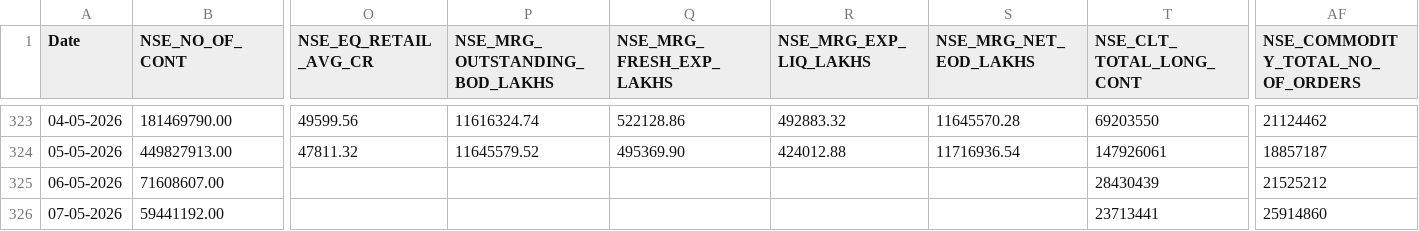
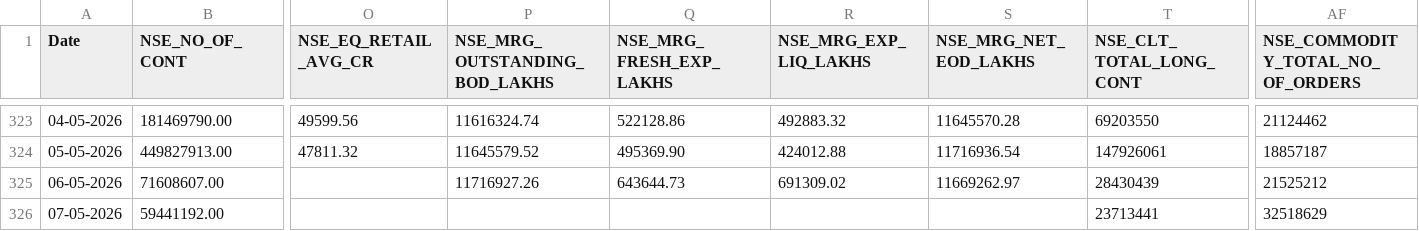
Before and after one commit to Rachitjainca/NSE-Industry-Feb-26, a CSV file: Data 1/nse_fo_aggregated_data.csv, drawn as a sheet; only a part is shown, gaps mark what is left out; the diff names each change by its address in the sheet, - before the commit and + after, or states it on an @@ line.

```diff
--- a/Data 1/nse_fo_aggregated_data.csv
+++ b/Data 1/nse_fo_aggregated_data.csv
-P325 (NSE_MRG_OUTSTANDING_BOD_LAKHS): (empty)
+P325 (NSE_MRG_OUTSTANDING_BOD_LAKHS): 11716927.26
-Q325 (NSE_MRG_FRESH_EXP_LAKHS): (empty)
+Q325 (NSE_MRG_FRESH_EXP_LAKHS): 643644.73
-R325 (NSE_MRG_EXP_LIQ_LAKHS): (empty)
+R325 (NSE_MRG_EXP_LIQ_LAKHS): 691309.02
-S325 (NSE_MRG_NET_EOD_LAKHS): (empty)
+S325 (NSE_MRG_NET_EOD_LAKHS): 11669262.97
-AF326 (NSE_COMMODITY_TOTAL_NO_OF_ORDERS): 25914860
+AF326 (NSE_COMMODITY_TOTAL_NO_OF_ORDERS): 32518629
```
Also changed, not shown: 2 other files.
